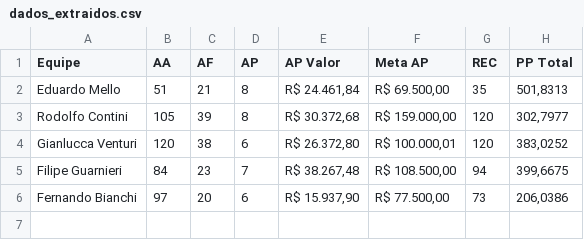
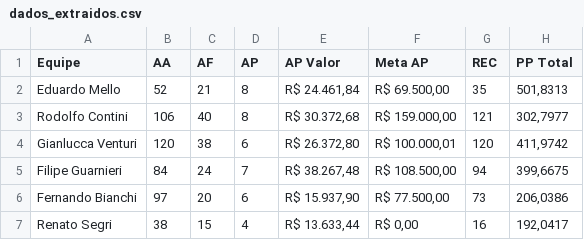
Before and after one commit to sprietootero/gestaoavista-sp1, a CSV file: dados_extraidos.csv, drawn as a sheet.

```diff
--- a/dados_extraidos.csv
+++ b/dados_extraidos.csv
@@ -1,6 +1,7 @@
 Equipe,AA,AF,AP,AP Valor,Meta AP,REC,PP Total
-Eduardo Mello,51,21,8,"R$ 24.461,84","R$ 69.500,00",35,"501,8313"
-Rodolfo Contini,105,39,8,"R$ 30.372,68","R$ 159.000,00",120,"302,7977"
-Gianlucca Venturi,120,38,6,"R$ 26.372,80","R$ 100.000,01",120,"383,0252"
-Filipe Guarnieri,84,23,7,"R$ 38.267,48","R$ 108.500,00",94,"399,6675"
+Eduardo Mello,52,21,8,"R$ 24.461,84","R$ 69.500,00",35,"501,8313"
+Rodolfo Contini,106,40,8,"R$ 30.372,68","R$ 159.000,00",121,"302,7977"
+Gianlucca Venturi,120,38,6,"R$ 26.372,80","R$ 100.000,01",120,"411,9742"
+Filipe Guarnieri,84,24,7,"R$ 38.267,48","R$ 108.500,00",94,"399,6675"
 Fernando Bianchi,97,20,6,"R$ 15.937,90","R$ 77.500,00",73,"206,0386"
+Renato Segri,38,15,4,"R$ 13.633,44","R$ 0,00",16,"192,0417"
```
Also changed, not shown: ranking_7dias.csv, ranking_muapd.csv, 1 other file.
